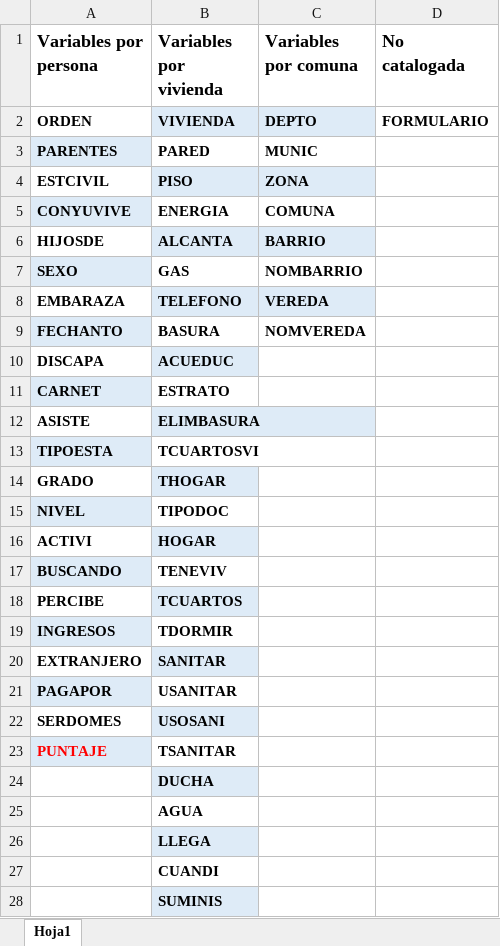
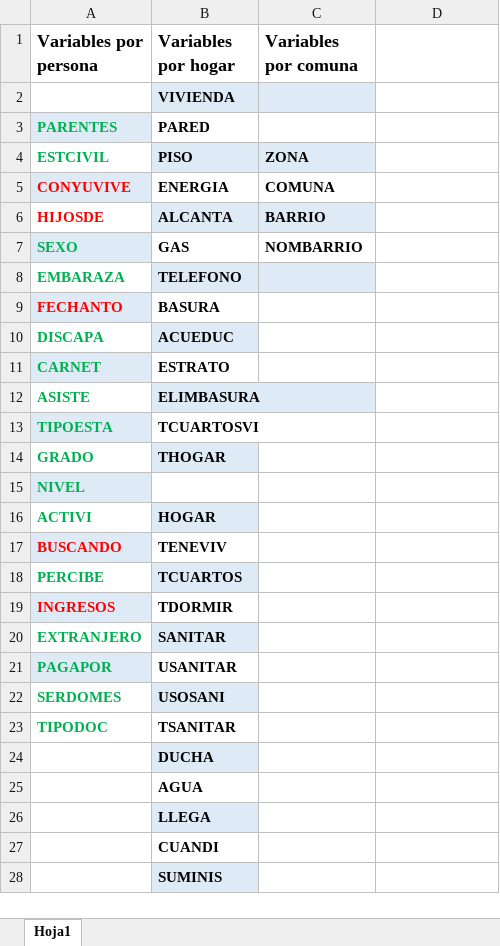
Before and after one commit to ndpinerosp/Descriptiva, an Excel workbook: Descripcion inicial.xlsx, sheet Hoja1, drawn as a sheet; only a part is shown; values as stored, in another font and other column widths than the file's, no borders; the diff names each change by its address in the sheet, - before the commit and + after, or states it on an @@ line.

```diff
--- a/Descripcion inicial.xlsx (sheet Hoja1)
+++ b/Descripcion inicial.xlsx (sheet Hoja1)
-B1: Variables por vivienda
+B1: Variables por hogar
-D1: No catalogada
+D1: (empty)
-A2 (Variables por persona): ORDEN
+A2 (Variables por persona): (empty)
-C2 (Variables por comuna): DEPTO
+C2 (Variables por comuna): (empty)
-D2: FORMULARIO
+D2: (empty)
-A3:A4 text colour: black
+A3:A4 text colour: #00B050
-C3 (Variables por comuna): MUNIC
+C3 (Variables por comuna): (empty)
-A5:A6 text colour: black
+A5:A6 text colour: #FF0000
-A7:A8 text colour: black
+A7:A8 text colour: #00B050
-C8 (Variables por comuna): VEREDA
+C8 (Variables por comuna): (empty)
-A9 text colour: black
+A9 text colour: #FF0000
-C9 (Variables por comuna): NOMVEREDA
+C9 (Variables por comuna): (empty)
-A10:A16 text colour: black
+A10:A16 text colour: #00B050
-B15 (Variables por hogar): TIPODOC
+B15 (Variables por hogar): (empty)
-A17 text colour: black
+A17 text colour: #FF0000
-A18 text colour: black
+A18 text colour: #00B050
-A19 text colour: black
+A19 text colour: #FF0000
-A20:A22 text colour: black
+A20:A22 text colour: #00B050
-A23 (Variables por persona): PUNTAJE
+A23 (Variables por persona): TIPODOC
@@ A23 fill: #DEEBF7 → none, text colour: #FF0000 → #00B050 @@
```
Also changed, not shown: 1 other file.
